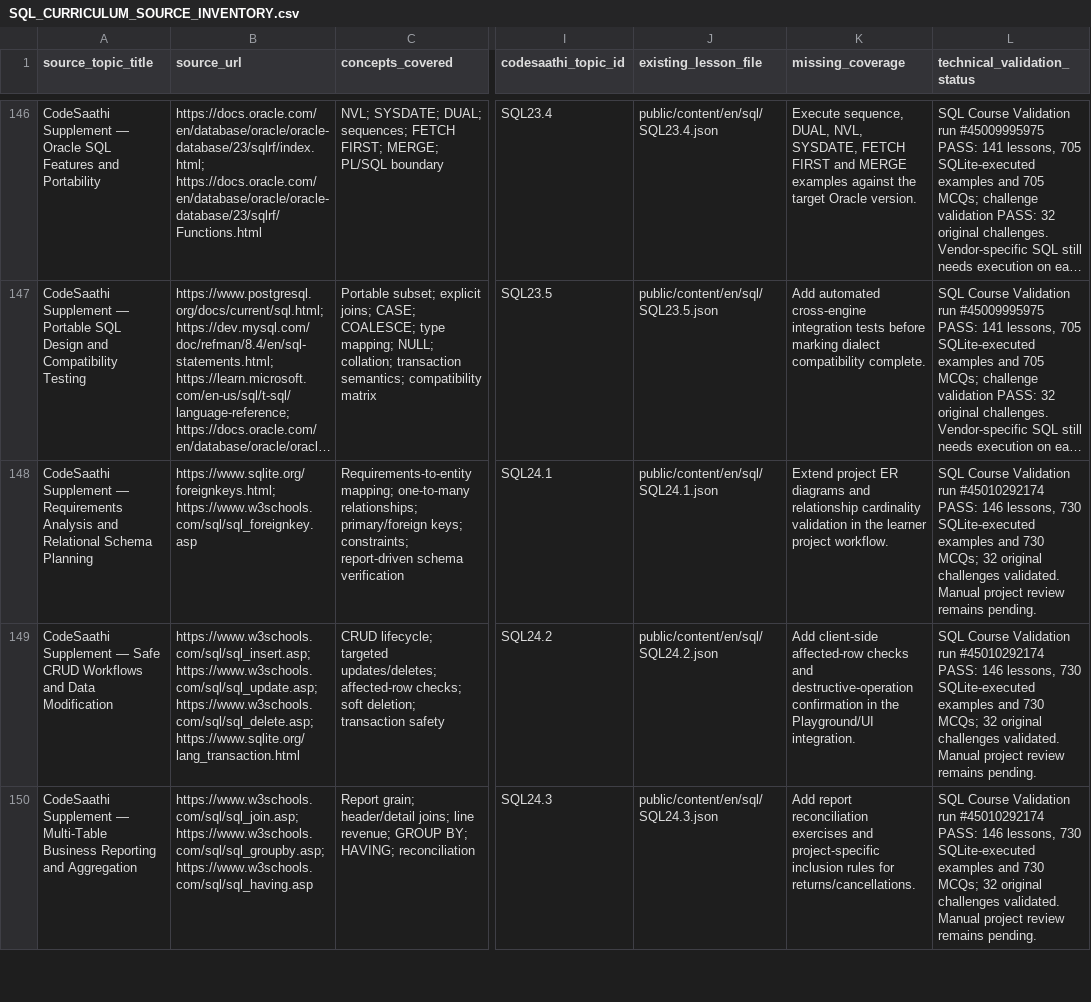
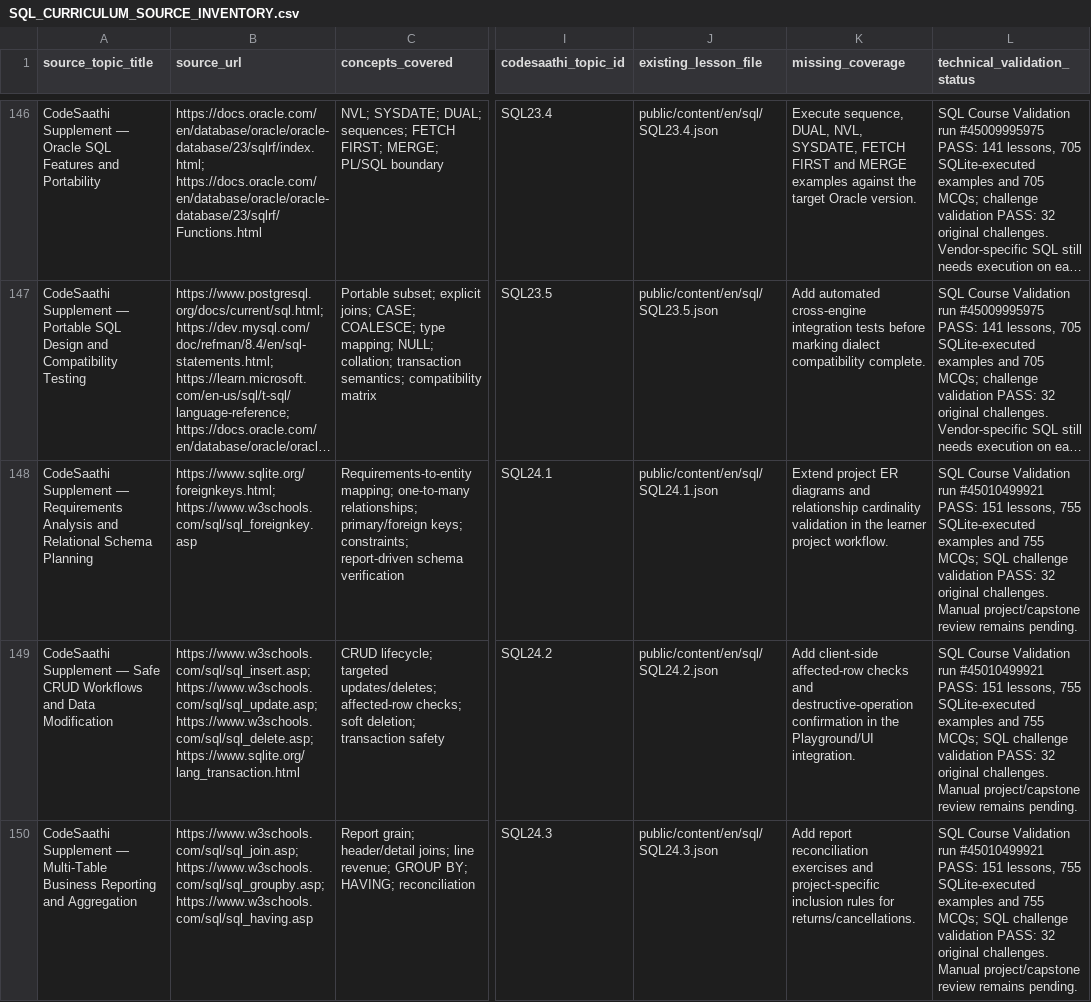
Before and after one commit to kharchasaathi/MULTILINGUAL_PROGRAMMING_LEARNING_PLATFORM, a CSV file: docs/SQL_CURRICULUM_SOURCE_INVENTORY.csv, drawn as a sheet; only a part is shown, gaps mark what is left out; long unchanged cells end in …; the diff covers the shown part only; the diff names each change by its address in the sheet, - before the commit and + after, or states it on an @@ line.

Commit message:
Record SQL24 and SQL25 validation pass in source inventory

```diff
--- a/docs/SQL_CURRICULUM_SOURCE_INVENTORY.csv
+++ b/docs/SQL_CURRICULUM_SOURCE_INVENTORY.csv
-L148:L150 (technical_validation_status): …Validation run #45010292174 PASS: 146 lessons, 730 SQLite-executed examples and 730 MCQs; 32 original challenges validated. Manual project review remains…
+L148:L150 (technical_validation_status): …Validation run #45010499921 PASS: 151 lessons, 755 SQLite-executed examples and 755 MCQs; SQL challenge validation PASS: 32 original challenges. Manual project/capstone review remains…
```
Also changed, not shown: 7 edited cells elsewhere in this file.
